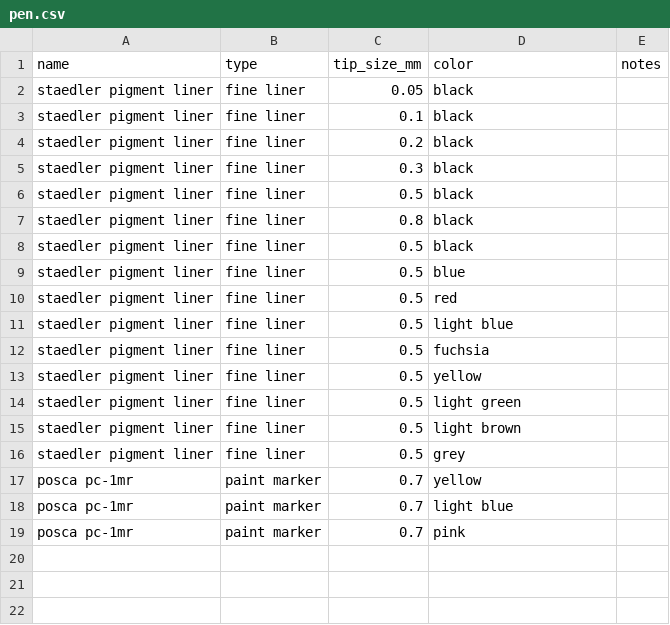
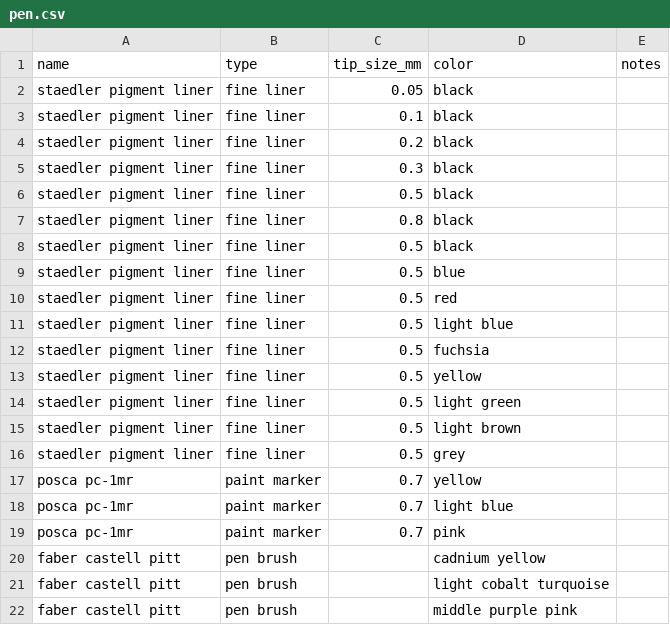
Before and after one commit to ucodia/monet, a CSV file: pen.csv, drawn as a sheet.

```diff
--- a/pen.csv
+++ b/pen.csv
@@ -19 +19,4 @@ posca pc-1mr,paint marker,0.7,light blue,
 posca pc-1mr,paint marker,0.7,pink,
+faber castell pitt,pen brush,,cadnium yellow
+faber castell pitt,pen brush,,light cobalt turquoise
+faber castell pitt,pen brush,,middle purple pink
```
Also changed, not shown: 1 other file.
